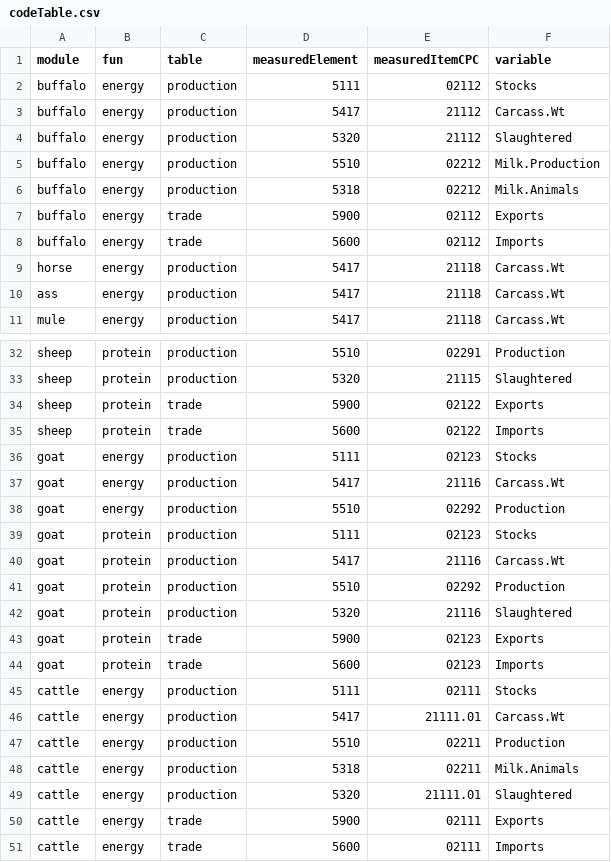
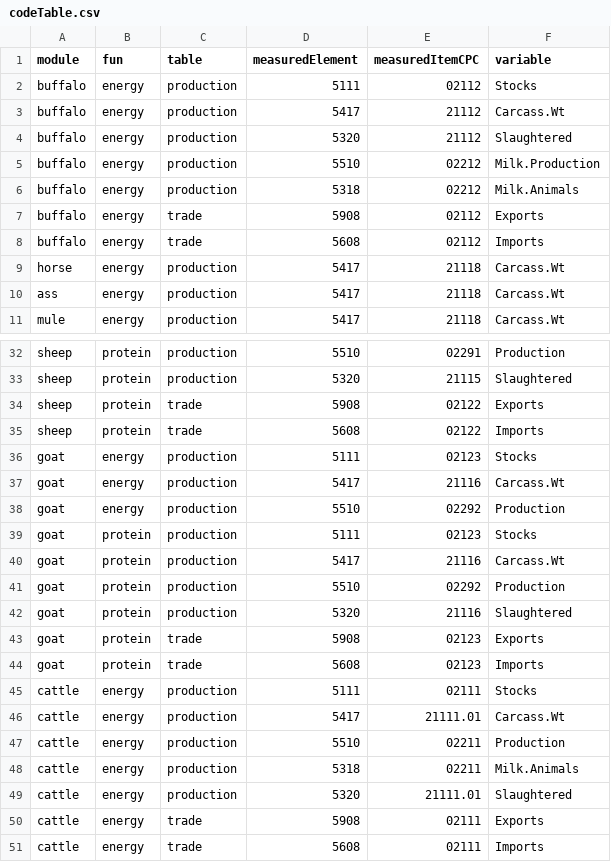
Before and after one commit to giuliapiva/faoswsFeed, a CSV file: data-raw/codeTable.csv, drawn as a sheet; only a part is shown, gaps mark what is left out.

```diff
--- a/data-raw/codeTable.csv
+++ b/data-raw/codeTable.csv
@@ -6,4 +6,4 @@
 "buffalo","energy","production","5318","02212","Milk.Animals"
-"buffalo","energy","trade","5900","02112","Exports"
-"buffalo","energy","trade","5600","02112","Imports"
+"buffalo","energy","trade","5908","02112","Exports"
+"buffalo","energy","trade","5608","02112","Imports"
 "horse","energy","production","5417","21118","Carcass.Wt"
@@ -33,4 +33,4 @@
 "sheep","protein","production","5320","21115","Slaughtered"
-"sheep","protein","trade","5900","02122","Exports"
-"sheep","protein","trade","5600","02122","Imports"
+"sheep","protein","trade","5908","02122","Exports"
+"sheep","protein","trade","5608","02122","Imports"
 "goat","energy","production","5111","02123","Stocks"
@@ -42,4 +42,4 @@
 "goat","protein","production","5320","21116","Slaughtered"
-"goat","protein","trade","5900","02123","Exports"
-"goat","protein","trade","5600","02123","Imports"
+"goat","protein","trade","5908","02123","Exports"
+"goat","protein","trade","5608","02123","Imports"
 "cattle","energy","production","5111","02111","Stocks"
@@ -49,3 +49,3 @@
 "cattle","energy","production","5320","21111.01","Slaughtered"
-"cattle","energy","trade","5900","02111","Exports"
-"cattle","energy","trade","5600","02111","Imports"
+"cattle","energy","trade","5908","02111","Exports"
+"cattle","energy","trade","5608","02111","Imports"
```
Also changed, not shown: 1 other file.
